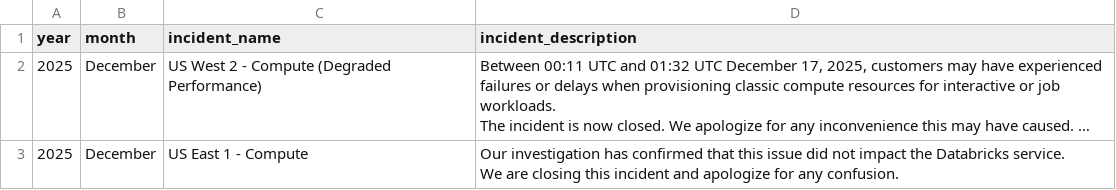
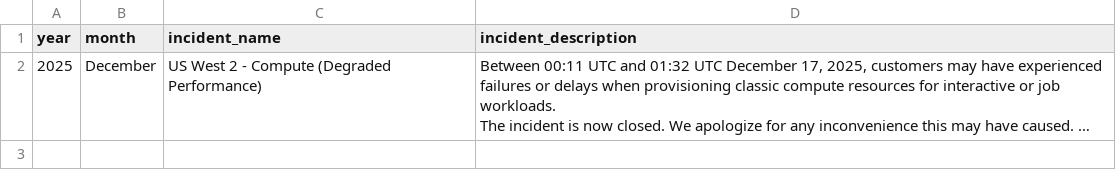
Before and after one commit to CelineBrambles/databricks_status_page_webscraper, a CSV file: databricks_incidents.csv, drawn as a sheet; long unchanged cells end in …; ↵ is a line break in a cell; the diff names each change by its address in the sheet, - before the commit and + after, or states it on an @@ line.

Commit message:
Daily scrape update

```diff
--- a/databricks_incidents.csv
+++ b/databricks_incidents.csv
-row 3: 2025 | December | US East 1 - Compute | Our investigation has confirmed that this issue did not impact the Databricks service. ↵ We are closing this incident and apologize for any confusion.
```
